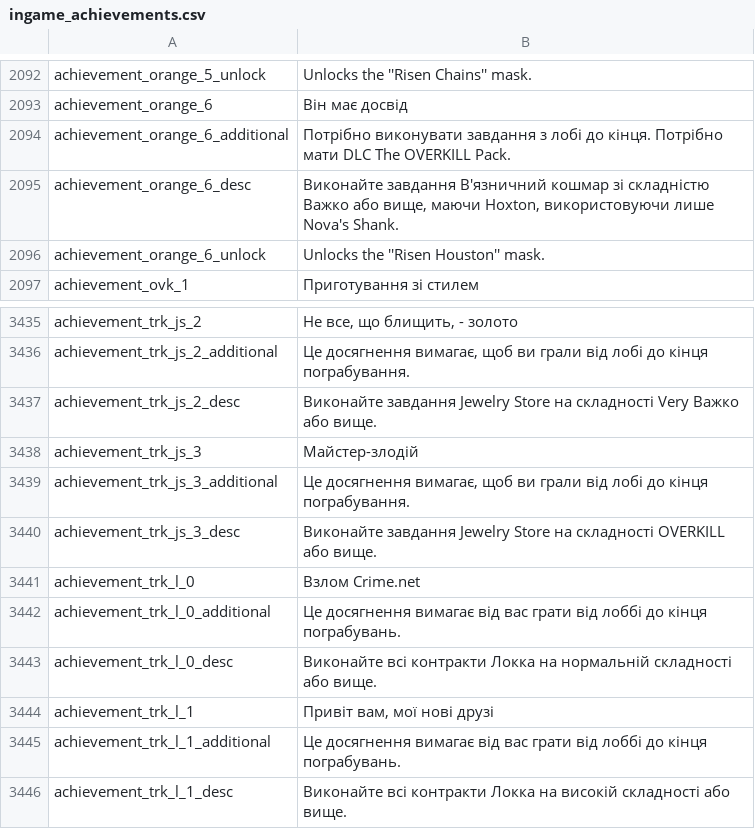
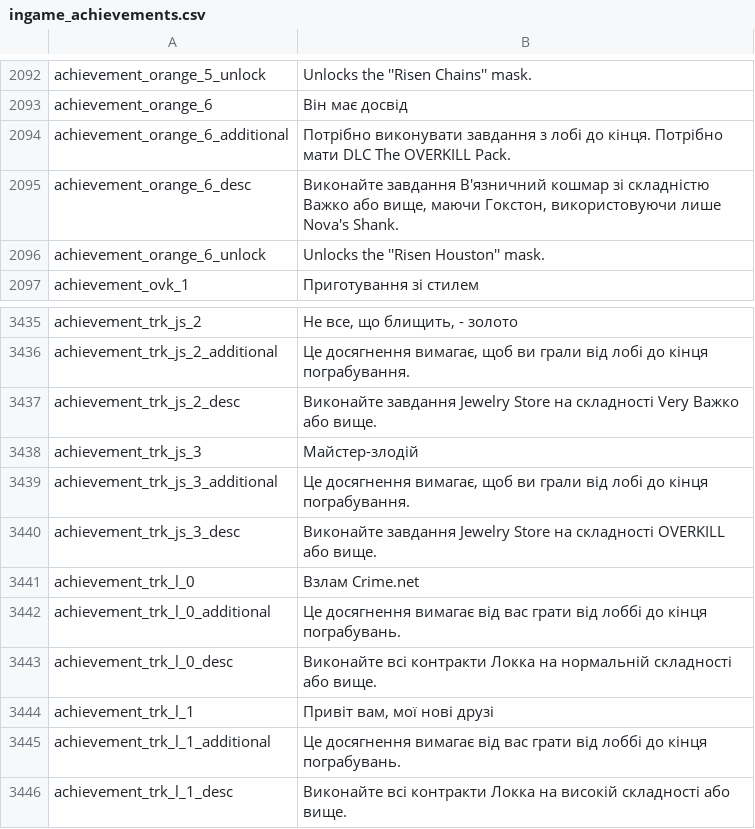
Before and after one commit to Parapando/Payday-2-UA, a CSV file: Crowdin/translated/ingame_achievements.csv, drawn as a sheet; only a part is shown, gaps mark what is left out; the diff covers the shown part only.

```diff
--- a/Crowdin/translated/ingame_achievements.csv
+++ b/Crowdin/translated/ingame_achievements.csv
@@ -2094,3 +2094,3 @@
 "achievement_orange_6_additional","Потрібно виконувати завдання з лобі до кінця. Потрібно мати DLC The OVERKILL Pack."
-"achievement_orange_6_desc","Виконайте завдання В'язничний кошмар зі складністю Важко або вище, маючи Hoxton, використовуючи лише Nova's Shank."
+"achievement_orange_6_desc","Виконайте завдання В'язничний кошмар зі складністю Важко або вище, маючи Гокстон, використовуючи лише Nova's Shank."
 "achievement_orange_6_unlock","Unlocks the ''Risen Houston'' mask."
@@ -3440,3 +3440,3 @@
 "achievement_trk_js_3_desc","Виконайте завдання Jewelry Store на складності OVERKILL або вище."
-"achievement_trk_l_0","Взлом Crime.net"
+"achievement_trk_l_0","Взлам Crime.net"
 "achievement_trk_l_0_additional","Це досягнення вимагає від вас грати від лоббі до кінця пограбувань."
```
Also changed, not shown: 15 edited cells elsewhere in this file.
